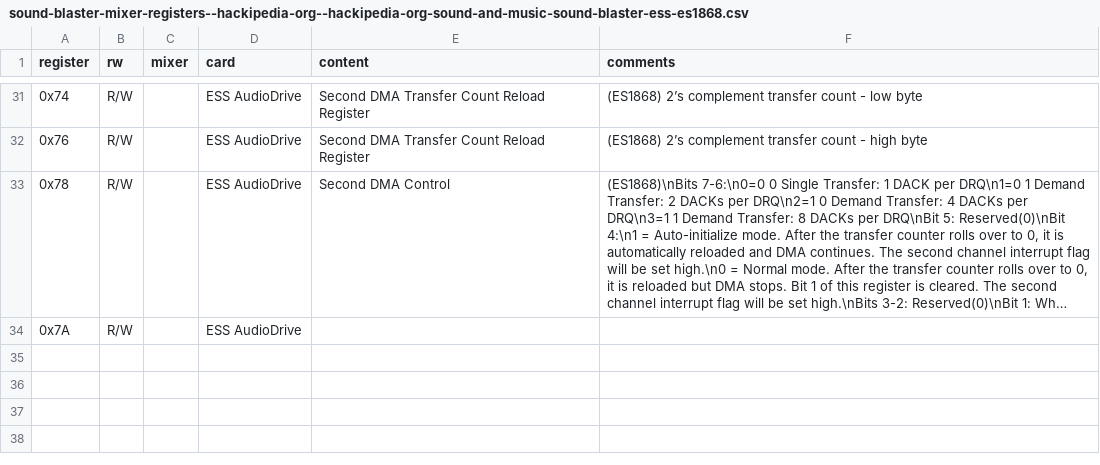
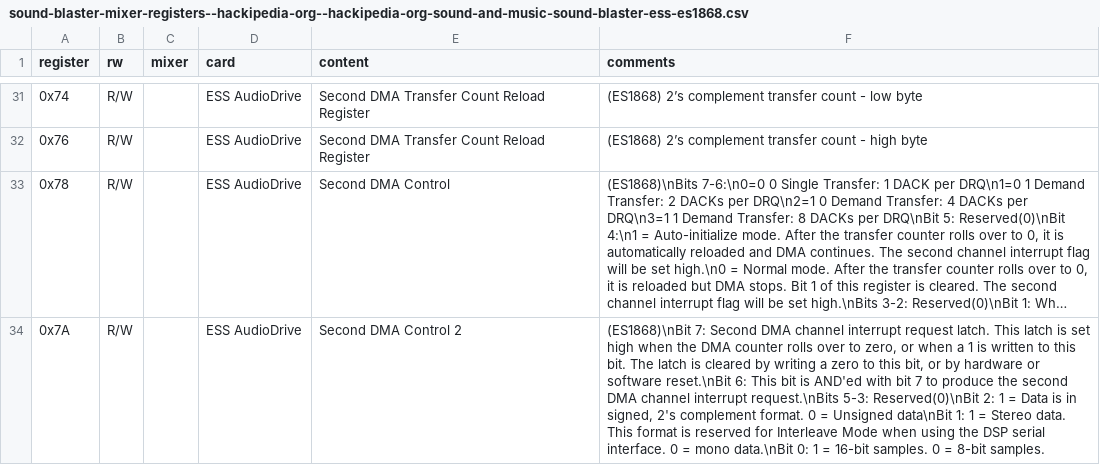
Before and after one commit to joncampbell123/a-pile-of-documentation, a CSV file: tables/sound/ibm/sound-blaster/sound-blaster-mixer-registers--hackipedia-org--hackipedia-org-sound-and-music-sound-blaster-ess-es1868.csv, drawn as a sheet; only a part is shown, gaps mark what is left out; long unchanged cells end in …; the diff names each change by its address in the sheet, - before the commit and + after, or states it on an @@ line.

Commit message:
more

```diff
--- a/tables/sound/ibm/sound-blaster/sound-blaster-mixer-registers--hackipedia-org--hackipedia-org-sound-and-music-sound-blaster-ess-es1868.csv
+++ b/tables/sound/ibm/sound-blaster/sound-blaster-mixer-registers--hackipedia-org--hackipedia-org-sound-and-music-sound-blaster-ess-es1868.csv
-E34 (content): (empty)
+E34 (content): Second DMA Control 2
-F34 (comments): (empty)
+F34 (comments): (ES1868)\nBit 7: Second DMA channel interrupt request latch. This latch is set high when the DMA counter rolls over to zero, or when a 1 is written to this bit. The latch is cleared by writing a zero to this bit, or by hardware or software reset.\nBit 6: This bit is AND'ed with bit 7 to produce the second DMA channel interrupt request.\nBits 5-3: Reserved(0)\nBit 2: 1 = Data is in signed, 2's complement format. 0 = Unsigned data\nBit 1: 1 = Stereo data. This format is reserved for Interleave Mode when using the DSP serial interface. 0 = mono data.\nBit 0: 1 = 16-bit samples. 0 = 8-bit samples.
```
